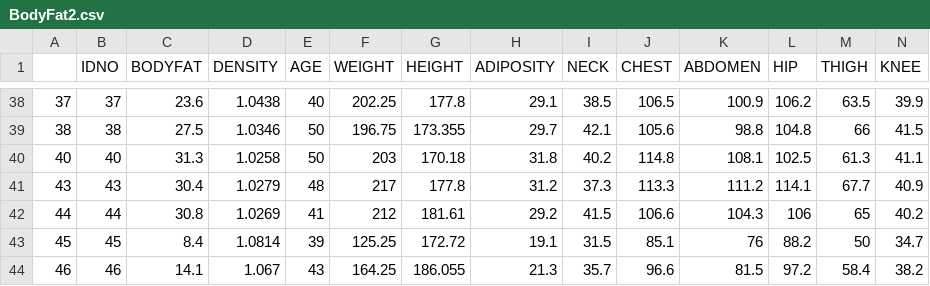
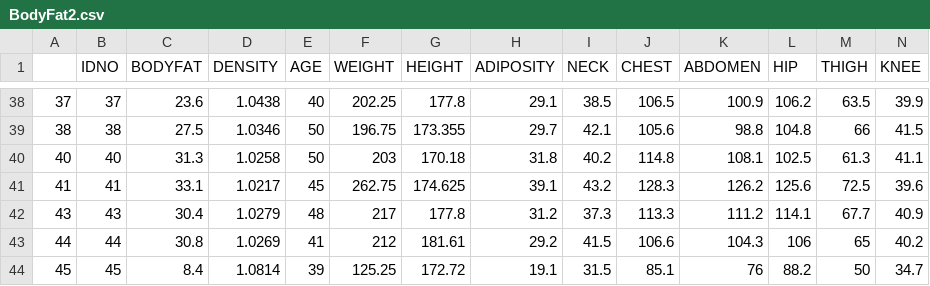
Before and after one commit to 1104917457/Module2-Groupwork, a CSV file: data/BodyFat2.csv, drawn as a sheet; only a part is shown, gaps mark what is left out; the shorter side is filled out with more unchanged rows; rows hold the shown columns only; the diff names each change by its address in the sheet, - before the commit and + after, or states it on an @@ line.

Commit message:
update dataset

```diff
--- a/data/BodyFat2.csv
+++ b/data/BodyFat2.csv
+row 41: 41 | 41 | 33.1 | 1.0217 | 45 | 262.75 | 174.625 | 39.1 | 43.2 | 128.3 | 126.2 | 125.6 | 72.5 | 39.6
```
